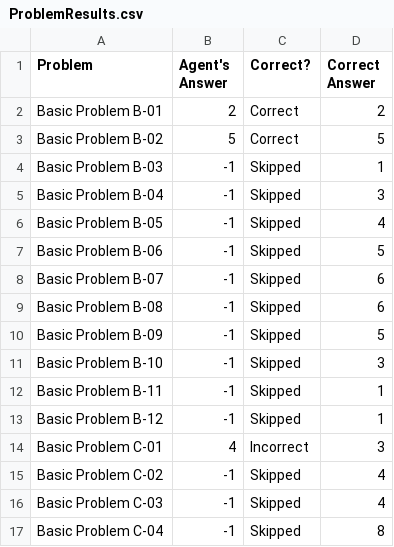
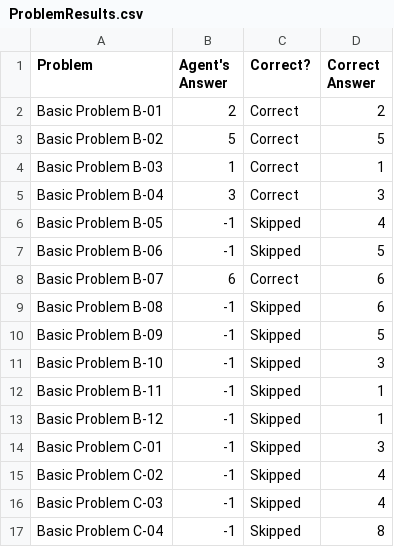
Before and after one commit to travisMichael/kbai, a CSV file: Project-Code-Python/ProblemResults.csv, drawn as a sheet; only a part is shown.

Commit message:
updates to overall architecture and prepared the project to be submitted

```diff
--- a/Project-Code-Python/ProblemResults.csv
+++ b/Project-Code-Python/ProblemResults.csv
@@ -3,7 +3,7 @@ Basic Problem B-01,2,Correct,2
 Basic Problem B-02,5,Correct,5
-Basic Problem B-03,-1,Skipped,1
-Basic Problem B-04,-1,Skipped,3
+Basic Problem B-03,1,Correct,1
+Basic Problem B-04,3,Correct,3
 Basic Problem B-05,-1,Skipped,4
 Basic Problem B-06,-1,Skipped,5
-Basic Problem B-07,-1,Skipped,6
+Basic Problem B-07,6,Correct,6
 Basic Problem B-08,-1,Skipped,6
@@ -13,3 +13,3 @@ Basic Problem B-11,-1,Skipped,1
 Basic Problem B-12,-1,Skipped,1
-Basic Problem C-01,4,Incorrect,3
+Basic Problem C-01,-1,Skipped,3
 Basic Problem C-02,-1,Skipped,4
```
Also changed, not shown: Project-Code-Python/AgentAnswers.csv, 8 other files.
